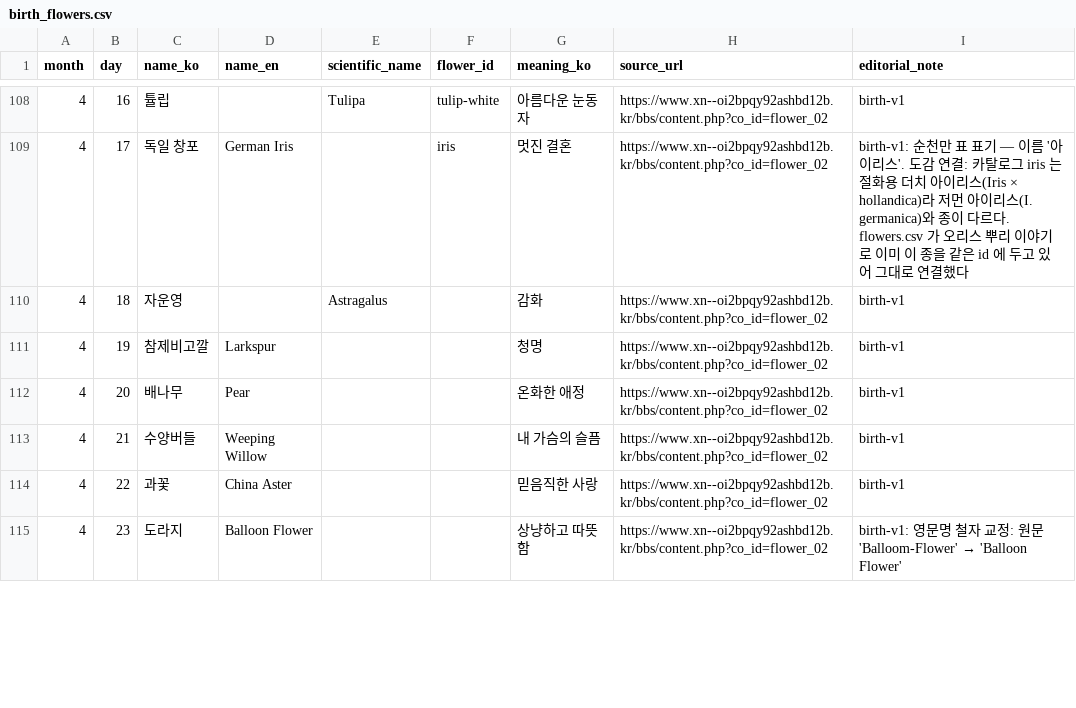
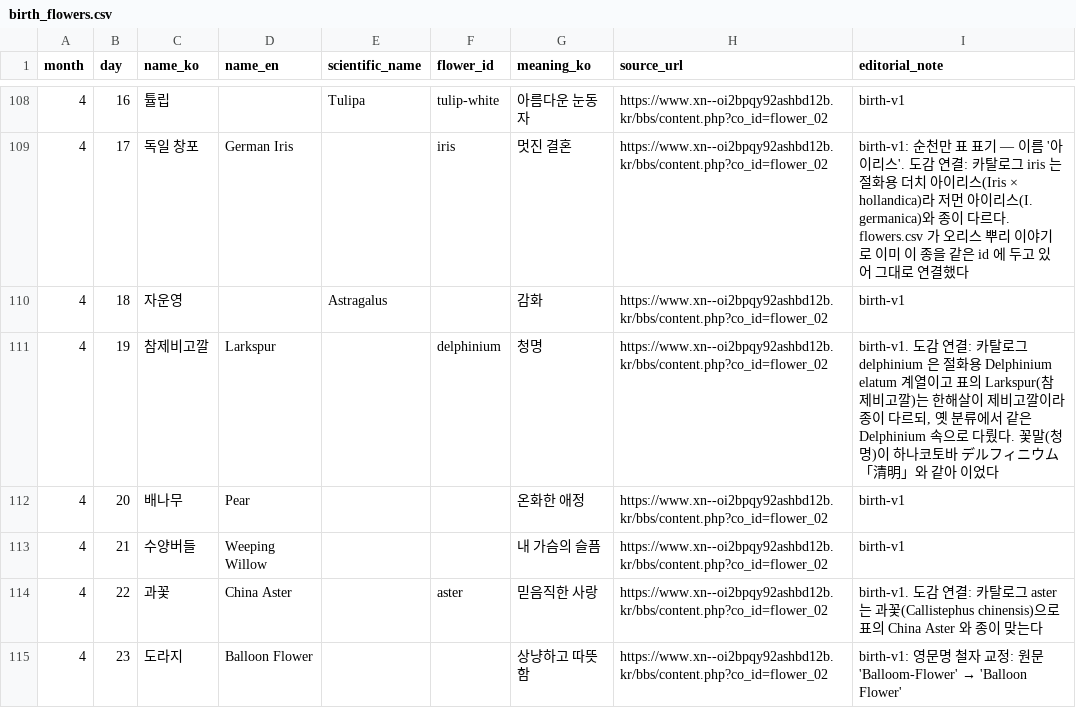
Before and after one commit to jhsoo0211/dearbloom, a CSV file: content/birth_flowers.csv, drawn as a sheet; only a part is shown, gaps mark what is left out; the diff covers the shown part only.

```diff
--- a/content/birth_flowers.csv
+++ b/content/birth_flowers.csv
@@ -110,6 +110,6 @@ month,day,name_ko,name_en,scientific_name,flower_id,meaning_ko,source_url,editor
 4,18,자운영,,Astragalus,,감화,https://www.xn--oi2bpqy92ashbd12b.kr/bbs/content.php?co_id=flower_02,birth-v1
-4,19,참제비고깔,Larkspur,,,청명,https://www.xn--oi2bpqy92ashbd12b.kr/bbs/content.php?co_id=flower_02,birth-v1
+4,19,참제비고깔,Larkspur,,delphinium,청명,https://www.xn--oi2bpqy92ashbd12b.kr/bbs/content.php?co_id=flower_02,"birth-v1. 도감 연결: 카탈로그 delphinium 은 절화용 Delphinium elatum 계열이고 표의 Larkspur(참제비고깔)는 한해살이 제비고깔이라 종이 다르되, 옛 분류에서 같은 Delphinium 속으로 다뤘다. 꽃말(청명)이 하나코토바 デルフィニウム「清明」와 같아 이었다"
 4,20,배나무,Pear,,,온화한 애정,https://www.xn--oi2bpqy92ashbd12b.kr/bbs/content.php?co_id=flower_02,birth-v1
 4,21,수양버들,Weeping Willow,,,내 가슴의 슬픔,https://www.xn--oi2bpqy92ashbd12b.kr/bbs/content.php?co_id=flower_02,birth-v1
-4,22,과꽃,China Aster,,,믿음직한 사랑,https://www.xn--oi2bpqy92ashbd12b.kr/bbs/content.php?co_id=flower_02,birth-v1
+4,22,과꽃,China Aster,,aster,믿음직한 사랑,https://www.xn--oi2bpqy92ashbd12b.kr/bbs/content.php?co_id=flower_02,birth-v1. 도감 연결: 카탈로그 aster 는 과꽃(Callistephus chinensis)으로 표의 China Aster 와 종이 맞는다
 4,23,도라지,Balloon Flower,,,상냥하고 따뜻함,https://www.xn--oi2bpqy92ashbd12b.kr/bbs/content.php?co_id=flower_02,birth-v1: 영문명 철자 교정: 원문 'Balloom-Flower' → 'Balloon Flower'
```
Also changed, not shown: 56 edited cells elsewhere in this file, content/pet_safety.csv, 57 other files.
